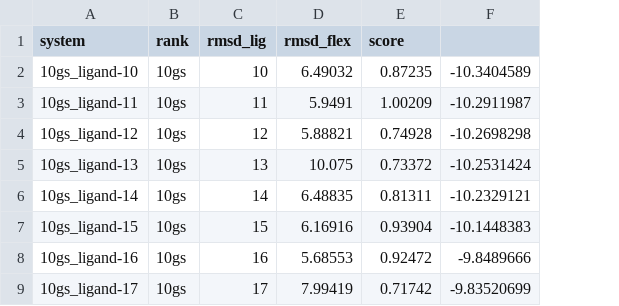
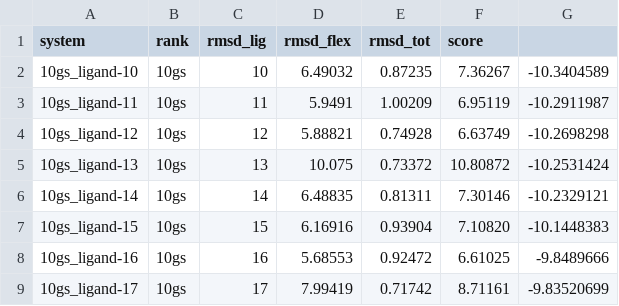
Before and after one commit to RMeli/gsoc19, a CSV file: datasets/flexdock/analysis/allscores.csv, drawn as a sheet; only a part is shown; the diff names each change by its address in the sheet, - before the commit and + after, or states it on an @@ line.

Commit message:
added combined rmsd

```diff
--- a/datasets/flexdock/analysis/allscores.csv
+++ b/datasets/flexdock/analysis/allscores.csv
+column F (score), rows 2-9: 7.36267 | 6.95119 | 6.63749 | 10.80872 | 7.30146 | 7.10820 | 6.61025 | 8.71161
-E1: score
+E1: rmsd_tot
```
Also changed, not shown: 7 other files.
